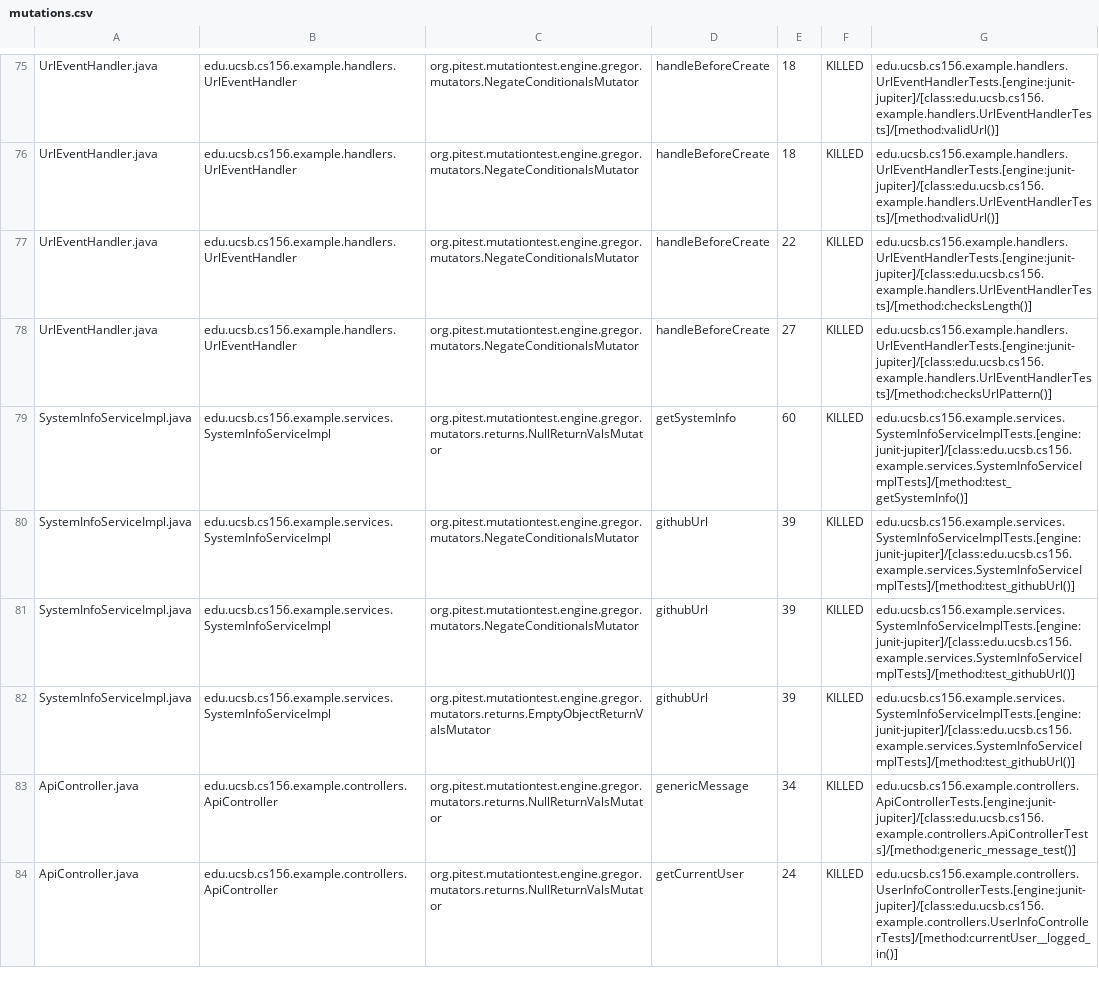
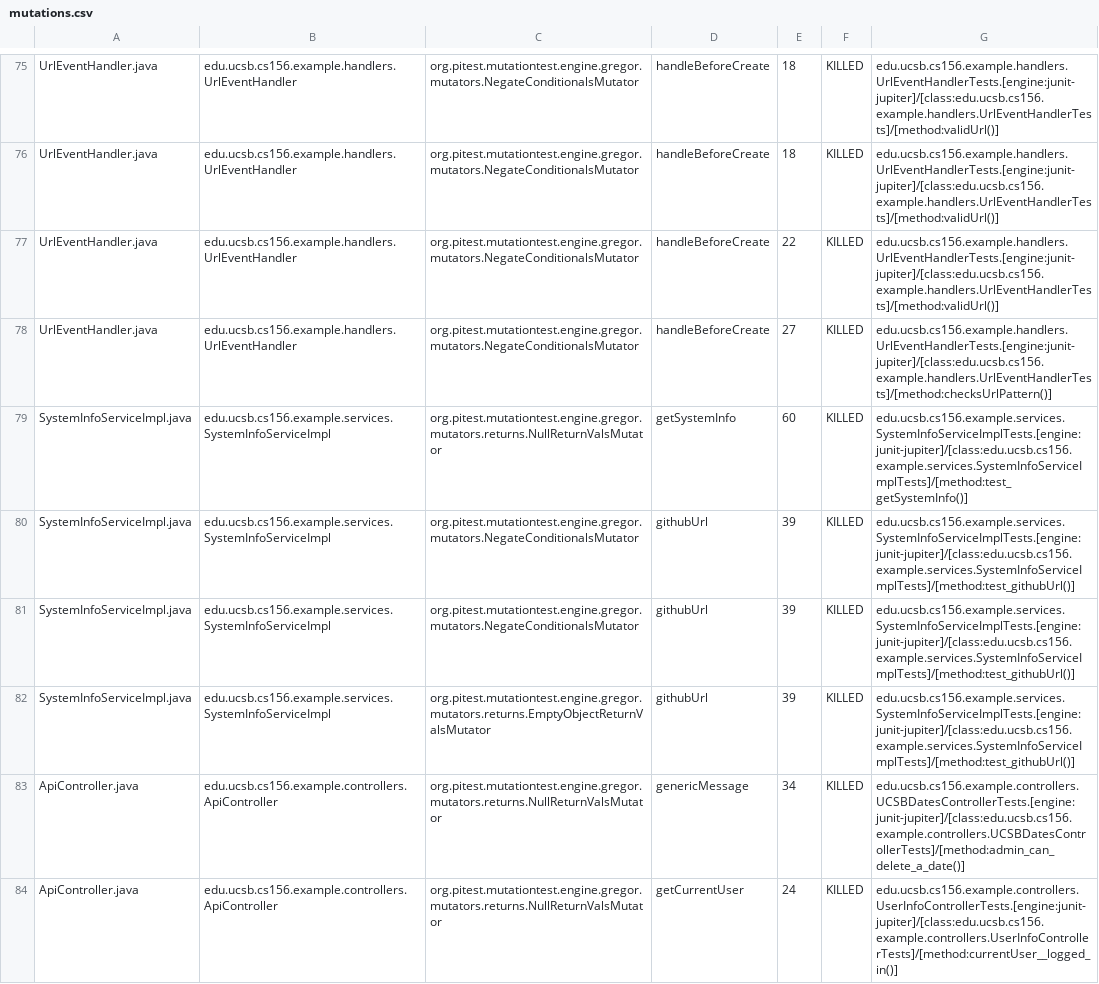
Before and after one commit to ucsb-cs156-s26/team01-s26-staff, a CSV file: pitest/mutations.csv, drawn as a sheet; only a part is shown, gaps mark what is left out.

Commit message:
Deploying to gh-pages from @ ucsb-cs156-s26/team01-s26-staff@e01f8e2935a75754c1b920dd9758e71c748d9d78 🚀

```diff
--- a/pitest/mutations.csv
+++ b/pitest/mutations.csv
@@ -76,3 +76,3 @@ UrlEventHandler.java,edu.ucsb.cs156.example.handlers.UrlEventHandler,org.pitest.
 UrlEventHandler.java,edu.ucsb.cs156.example.handlers.UrlEventHandler,org.pitest.mutationtest.engine.gregor.mutators.NegateConditionalsMutator,handleBeforeCreate,18,KILLED,edu.ucsb.cs156.example.handlers.UrlEventHandlerTests.[engine:junit-jupiter]/[class:edu.ucsb.cs156.example.handlers.UrlEventHandlerTests]/[method:validUrl()]
-UrlEventHandler.java,edu.ucsb.cs156.example.handlers.UrlEventHandler,org.pitest.mutationtest.engine.gregor.mutators.NegateConditionalsMutator,handleBeforeCreate,22,KILLED,edu.ucsb.cs156.example.handlers.UrlEventHandlerTests.[engine:junit-jupiter]/[class:edu.ucsb.cs156.example.handlers.UrlEventHandlerTests]/[method:checksLength()]
+UrlEventHandler.java,edu.ucsb.cs156.example.handlers.UrlEventHandler,org.pitest.mutationtest.engine.gregor.mutators.NegateConditionalsMutator,handleBeforeCreate,22,KILLED,edu.ucsb.cs156.example.handlers.UrlEventHandlerTests.[engine:junit-jupiter]/[class:edu.ucsb.cs156.example.handlers.UrlEventHandlerTests]/[method:validUrl()]
 UrlEventHandler.java,edu.ucsb.cs156.example.handlers.UrlEventHandler,org.pitest.mutationtest.engine.gregor.mutators.NegateConditionalsMutator,handleBeforeCreate,27,KILLED,edu.ucsb.cs156.example.handlers.UrlEventHandlerTests.[engine:junit-jupiter]/[class:edu.ucsb.cs156.example.handlers.UrlEventHandlerTests]/[method:checksUrlPattern()]
@@ -82,3 +82,3 @@ SystemInfoServiceImpl.java,edu.ucsb.cs156.example.services.SystemInfoServiceImpl
 SystemInfoServiceImpl.java,edu.ucsb.cs156.example.services.SystemInfoServiceImpl,org.pitest.mutationtest.engine.gregor.mutators.returns.EmptyObjectReturnValsMutator,githubUrl,39,KILLED,edu.ucsb.cs156.example.services.SystemInfoServiceImplTests.[engine:junit-jupiter]/[class:edu.ucsb.cs156.example.services.SystemInfoServiceImplTests]/[method:test_githubUrl()]
-ApiController.java,edu.ucsb.cs156.example.controllers.ApiController,org.pitest.mutationtest.engine.gregor.mutators.returns.NullReturnValsMutator,genericMessage,34,KILLED,edu.ucsb.cs156.example.controllers.ApiControllerTests.[engine:junit-jupiter]/[class:edu.ucsb.cs156.example.controllers.ApiControllerTests]/[method:generic_message_test()]
+ApiController.java,edu.ucsb.cs156.example.controllers.ApiController,org.pitest.mutationtest.engine.gregor.mutators.returns.NullReturnValsMutator,genericMessage,34,KILLED,edu.ucsb.cs156.example.controllers.UCSBDatesControllerTests.[engine:junit-jupiter]/[class:edu.ucsb.cs156.example.controllers.UCSBDatesControllerTests]/[method:admin_can_delete_a_date()]
 ApiController.java,edu.ucsb.cs156.example.controllers.ApiController,org.pitest.mutationtest.engine.gregor.mutators.returns.NullReturnValsMutator,getCurrentUser,24,KILLED,edu.ucsb.cs156.example.controllers.UserInfoControllerTests.[engine:junit-jupiter]/[class:edu.ucsb.cs156.example.controllers.UserInfoControllerTests]/[method:currentUser__logged_in()]
```
Also changed, not shown: 17 other files.
